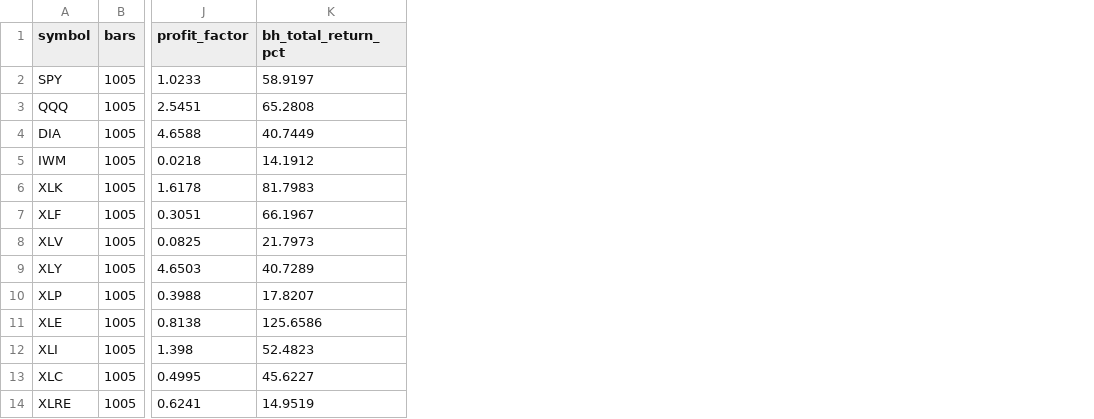
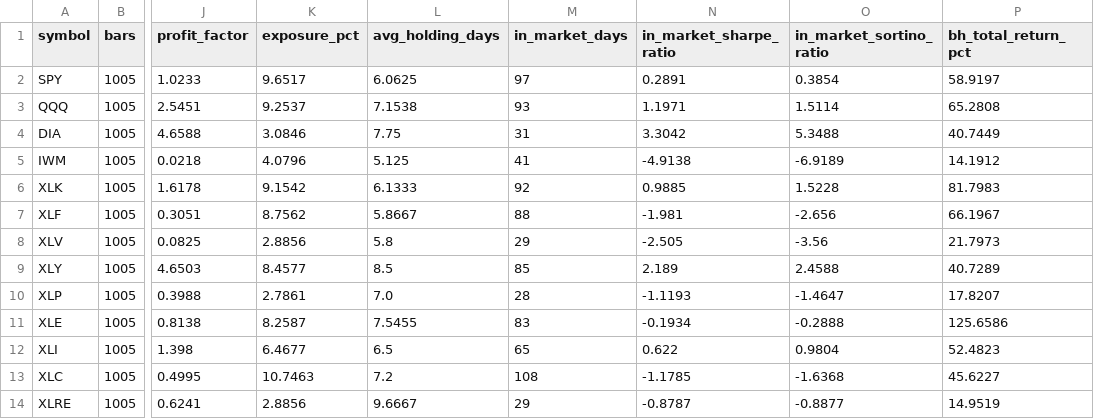
Before and after one commit to niharmaddina/quant-strategy-framework, a CSV file: results/frozen50_2021_2024.csv, drawn as a sheet; only a part is shown, gaps mark what is left out; the diff names each change by its address in the sheet, - before the commit and + after, or states it on an @@ line.

```diff
--- a/results/frozen50_2021_2024.csv
+++ b/results/frozen50_2021_2024.csv
+column K (exposure_pct), rows 2-14: 9.6517 | 9.2537 | 3.0846 | 4.0796 | 9.1542 | 8.7562 | 2.8856 | 8.4577 | 2.7861 | 8.2587 | 6.4677 | 10.7463 | 2.8856
+column L (avg_holding_days), rows 2-14: 6.0625 | 7.1538 | 7.75 | 5.125 | 6.1333 | 5.8667 | 5.8 | 8.5 | 7.0 | 7.5455 | 6.5 | 7.2 | 9.6667
+column M (in_market_days), rows 2-14: 97 | 93 | 31 | 41 | 92 | 88 | 29 | 85 | 28 | 83 | 65 | 108 | 29
+column N (in_market_sharpe_ratio), rows 2-14: 0.2891 | 1.1971 | 3.3042 | -4.9138 | 0.9885 | -1.981 | -2.505 | 2.189 | -1.1193 | -0.1934 | 0.622 | -1.1785 | -0.8787
+column O (in_market_sortino_ratio), rows 2-14: 0.3854 | 1.5114 | 5.3488 | -6.9189 | 1.5228 | -2.656 | -3.56 | 2.4588 | -1.4647 | -0.2888 | 0.9804 | -1.6368 | -0.8877
```
Also changed, not shown: 9 other files.
